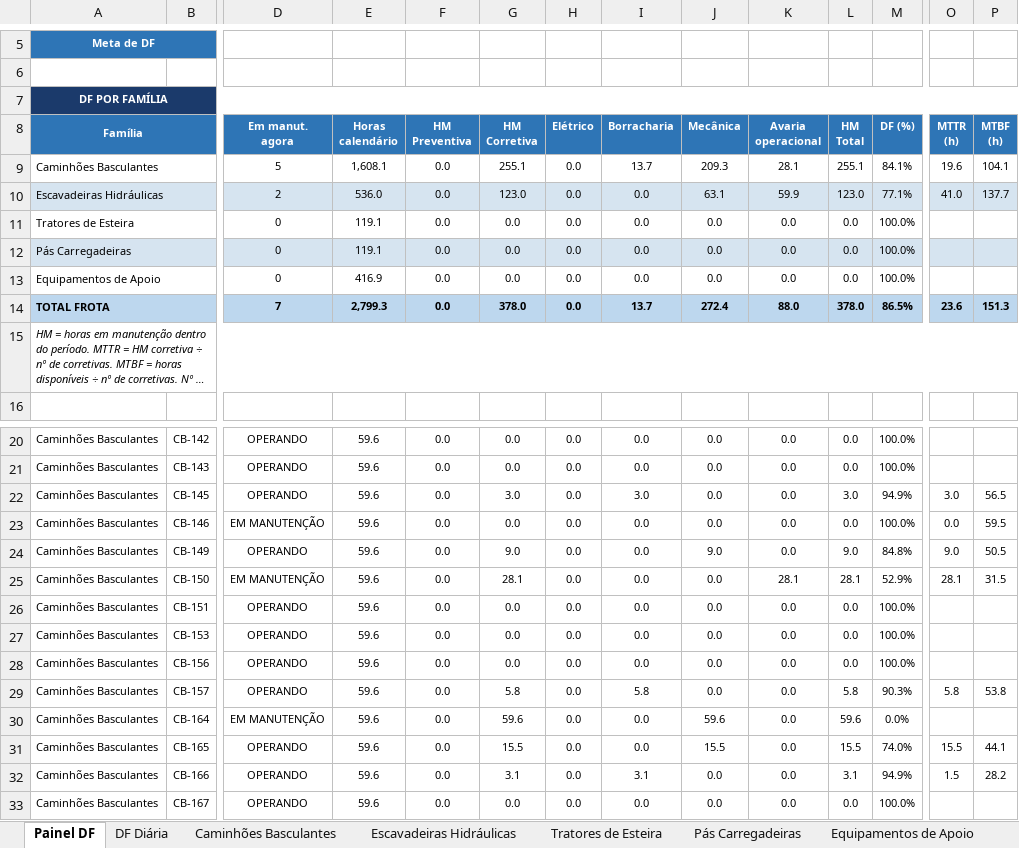
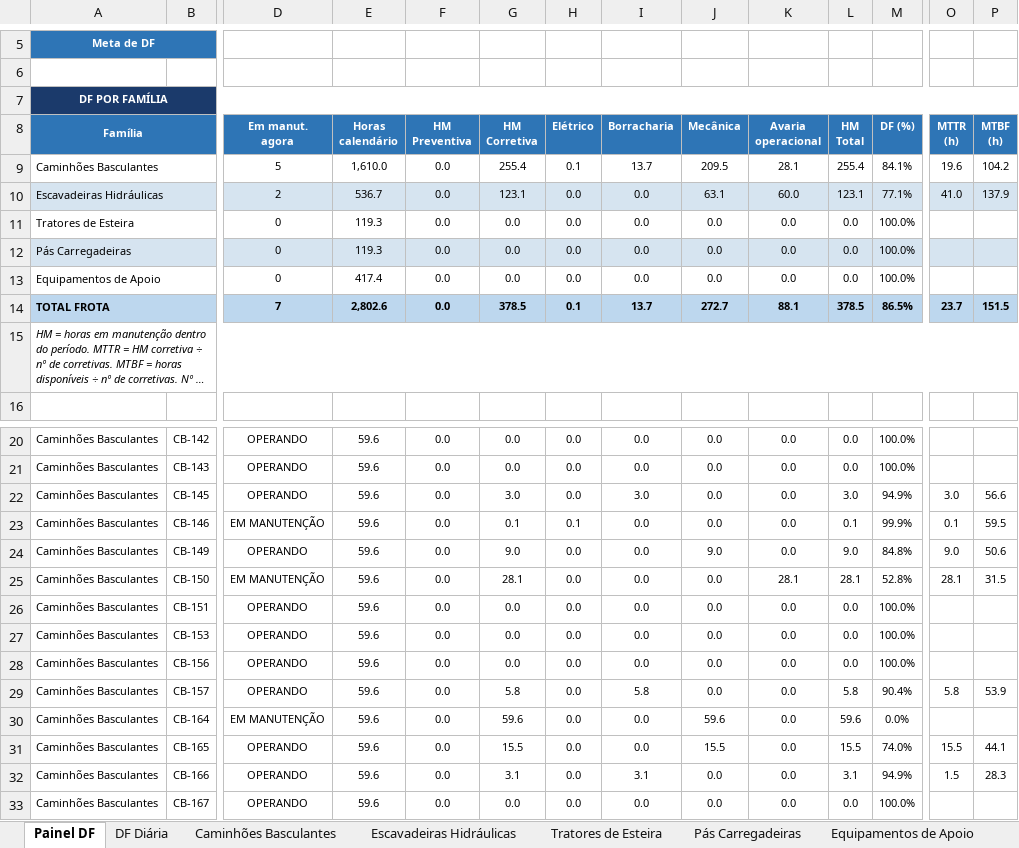
Before and after one commit to Plenz-code/BI-MANUTENCAO, an Excel workbook: planilha.xlsx, sheet Painel DF, drawn as a sheet; only a part is shown, gaps mark what is left out; long unchanged cells end in …; values as stored, in another font and other column widths than the file's, no borders; charts and pictures and conditional formats not drawn; the diff covers the shown part only; the diff names each change by its address in the sheet, - before the commit and + after, or states it on an @@ line.

```diff
--- a/planilha.xlsx (sheet Painel DF)
+++ b/planilha.xlsx (sheet Painel DF)
-E9 (Horas calendário): 1,608.1
+E9 (Horas calendário): 1,610.0
-G9 (HM Corretiva): 255.1
+G9 (HM Corretiva): 255.4
-H9 (Elétrico): 0.0
+H9 (Elétrico): 0.1
-J9 (Mecânica): 209.3
+J9 (Mecânica): 209.5
-L9 (HM Total): 255.1
+L9 (HM Total): 255.4
-P9 (MTBF (h)): 104.1
+P9 (MTBF (h)): 104.2
-E10 (Horas calendário): 536.0
+E10 (Horas calendário): 536.7
-G10 (HM Corretiva): 123.0
+G10 (HM Corretiva): 123.1
-K10 (Avaria operacional): 59.9
+K10 (Avaria operacional): 60.0
-L10 (HM Total): 123.0
+L10 (HM Total): 123.1
-P10 (MTBF (h)): 137.7
+P10 (MTBF (h)): 137.9
-E11:E12 (Horas calendário): 119.1
+E11:E12 (Horas calendário): 119.3
-E13 (Horas calendário): 416.9
+E13 (Horas calendário): 417.4
-E14 (Horas calendário): 2,799.3
+E14 (Horas calendário): 2,802.6
-G14 (HM Corretiva): 378.0
+G14 (HM Corretiva): 378.5
-H14 (Elétrico): 0.0
+H14 (Elétrico): 0.1
-J14 (Mecânica): 272.4
+J14 (Mecânica): 272.7
-K14 (Avaria operacional): 88.0
+K14 (Avaria operacional): 88.1
-L14 (HM Total): 378.0
+L14 (HM Total): 378.5
-O14 (MTTR (h)): 23.6
+O14 (MTTR (h)): 23.7
-P14 (MTBF (h)): 151.3
+P14 (MTBF (h)): 151.5
-P22 (MTBF (h)): 56.5
+P22 (MTBF (h)): 56.6
-G23 (HM Corretiva): 0.0
+G23 (HM Corretiva): 0.1
-H23 (Elétrico): 0.0
+H23 (Elétrico): 0.1
-L23 (HM Total): 0.0
+L23 (HM Total): 0.1
-M23 (DF (%)): 100.0%
+M23 (DF (%)): 99.9%
-O23 (MTTR (h)): 0.0
+O23 (MTTR (h)): 0.1
-P24 (MTBF (h)): 50.5
+P24 (MTBF (h)): 50.6
-M25 (DF (%)): 52.9%
+M25 (DF (%)): 52.8%
-M29 (DF (%)): 90.3%
+M29 (DF (%)): 90.4%
-P29 (MTBF (h)): 53.8
+P29 (MTBF (h)): 53.9
-P32 (MTBF (h)): 28.2
+P32 (MTBF (h)): 28.3
```
Also changed, not shown: 5 edited cells elsewhere in this sheet, sheet Caminhões Basculantes, sheet Escavadeiras Hidráulicas, sheet DF Diária, charts or pictures.
